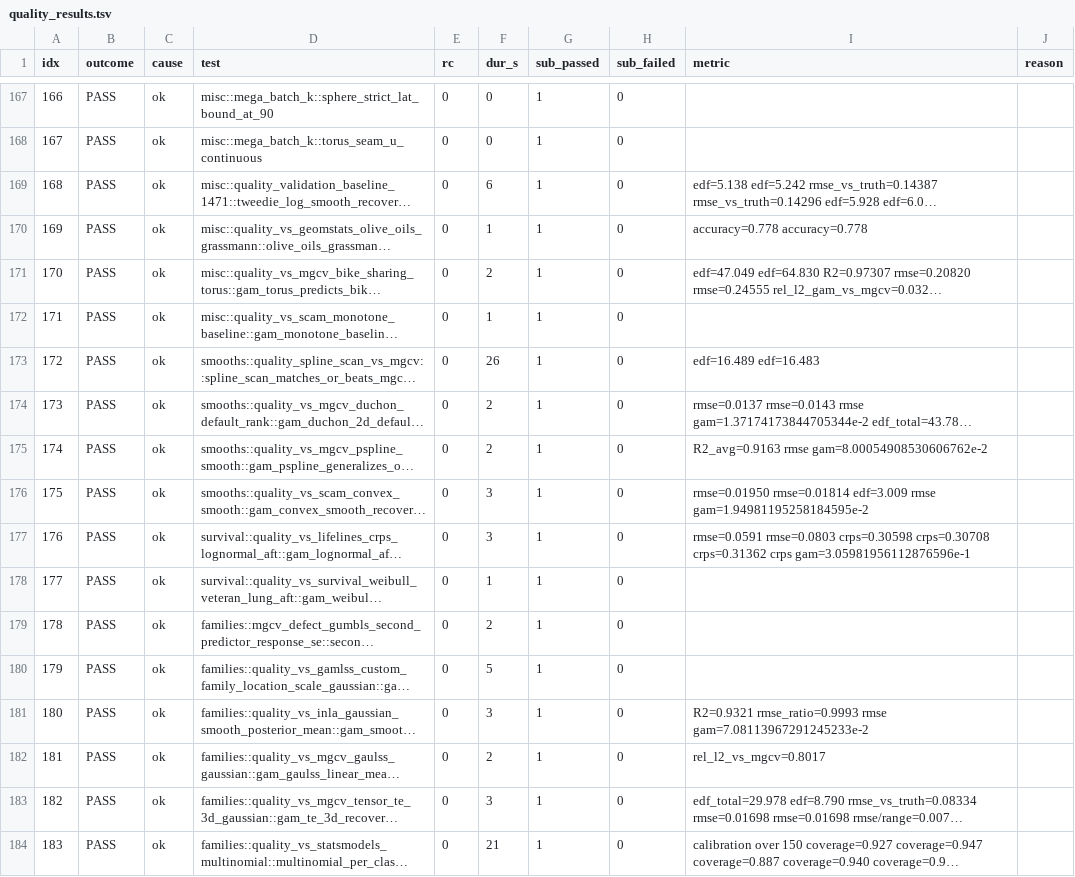
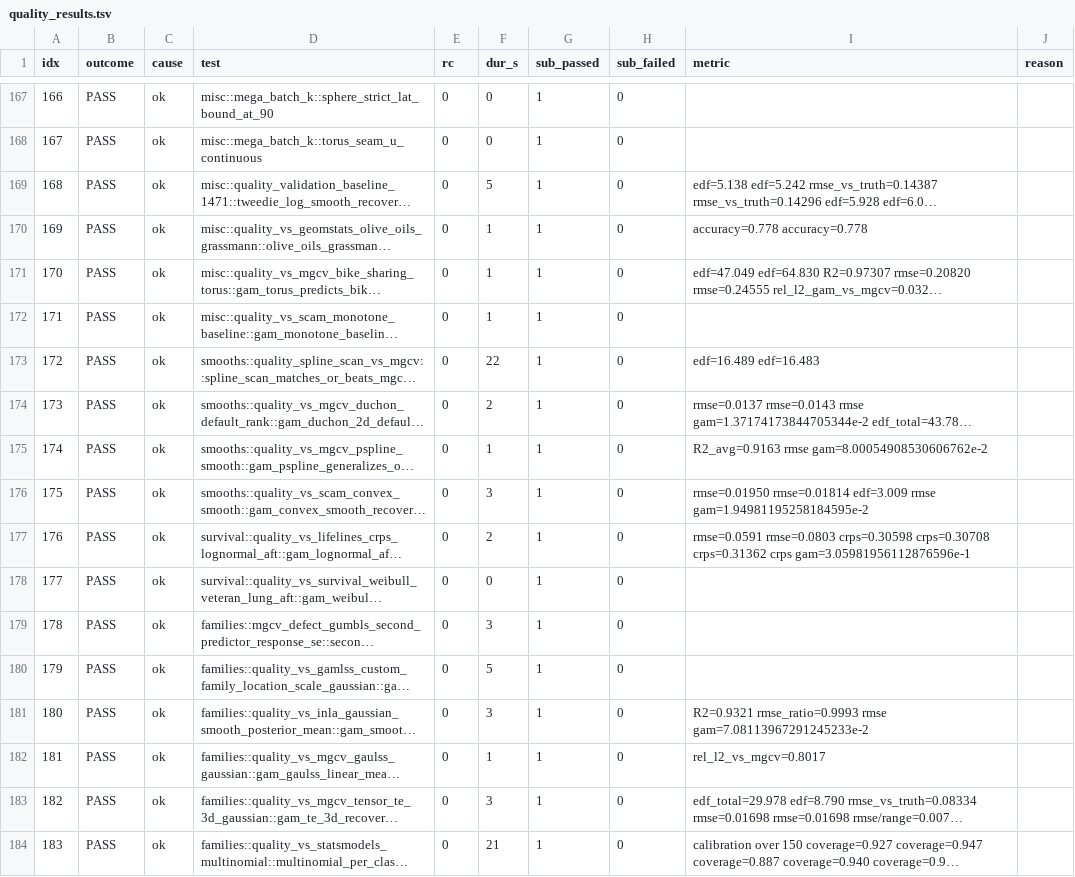
Before and after one commit to SauersML/gam, a TSV file: bench/gha_results/reference-quality/quality_results.tsv, drawn as a sheet; only a part is shown, gaps mark what is left out; long unchanged cells end in …; the diff covers the shown part only; the diff names each change by its address in the sheet, - before the commit and + after, or states it on an @@ line.

```diff
--- a/bench/gha_results/reference-quality/quality_results.tsv
+++ b/bench/gha_results/reference-quality/quality_results.tsv
-F169 (dur_s): 6
+F169 (dur_s): 5
-F171 (dur_s): 2
+F171 (dur_s): 1
-F173 (dur_s): 26
+F173 (dur_s): 22
-F175 (dur_s): 2
+F175 (dur_s): 1
-F177 (dur_s): 3
+F177 (dur_s): 2
-F178 (dur_s): 1
+F178 (dur_s): 0
-F179 (dur_s): 2
+F179 (dur_s): 3
-F182 (dur_s): 2
+F182 (dur_s): 1
```
Also changed, not shown: 139 edited cells elsewhere in this file, 3 other files.
